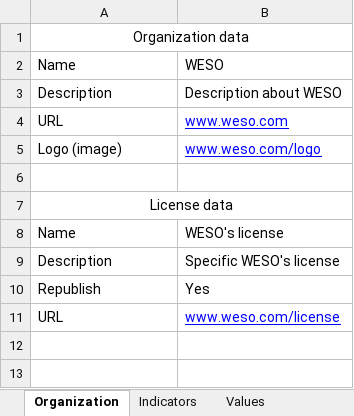
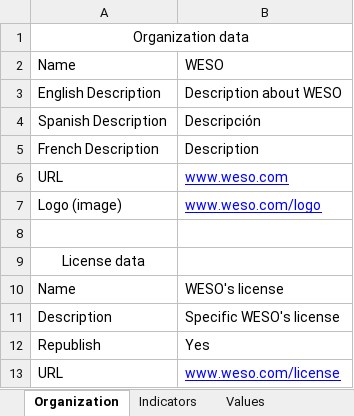
Before and after one commit to weso/landportal-importers, an Excel workbook: RAWImporter/data/yearly example.xlsx, sheet Organization, drawn as a sheet; values as stored, in another font and other column widths than the file's, no borders; charts and pictures not drawn; removed rows and columns are numbered as before the commit, all else as after; the diff names each change by its address in the sheet, - before the commit and + after, or states it on an @@ line.

Commit message:
Update yearly example.xlsx

```diff
--- a/RAWImporter/data/yearly example.xlsx (sheet Organization)
+++ b/RAWImporter/data/yearly example.xlsx (sheet Organization)
-A3: Description
+A3: English Description
+row 4: Spanish Description | Descripción
+row 5: French Description | Description
-A7:B7 merged
```
Also changed, not shown: charts or pictures.
